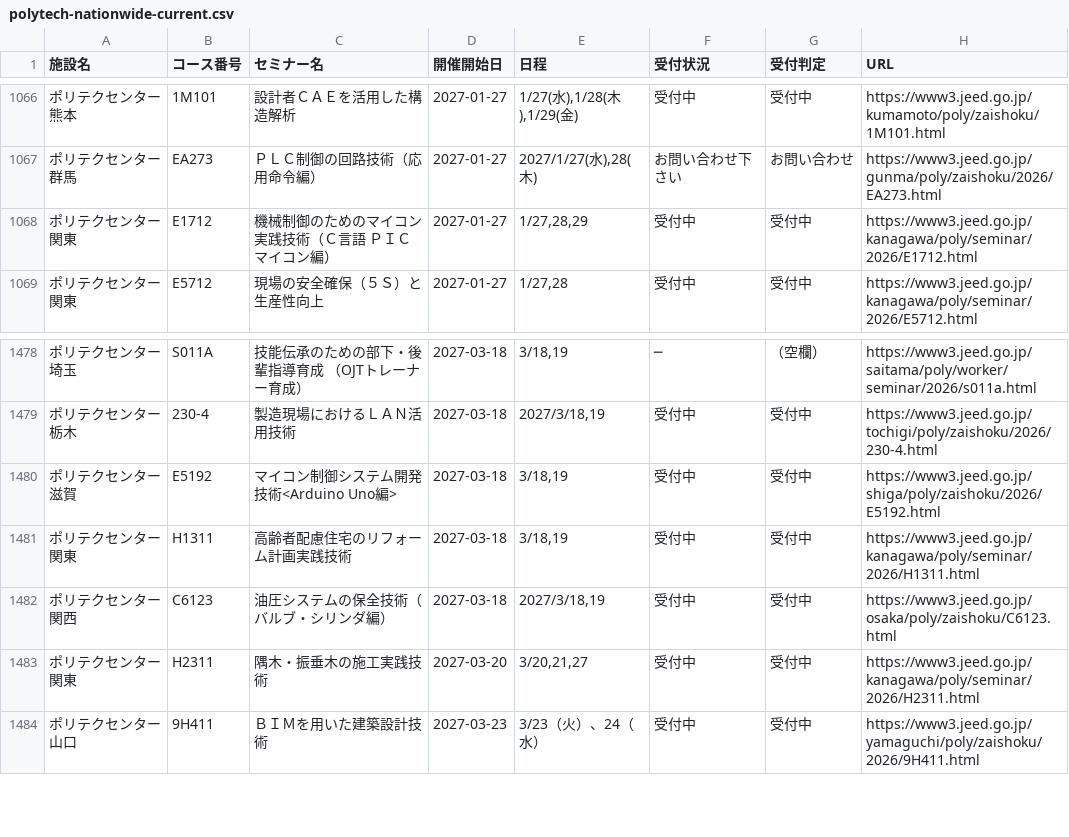
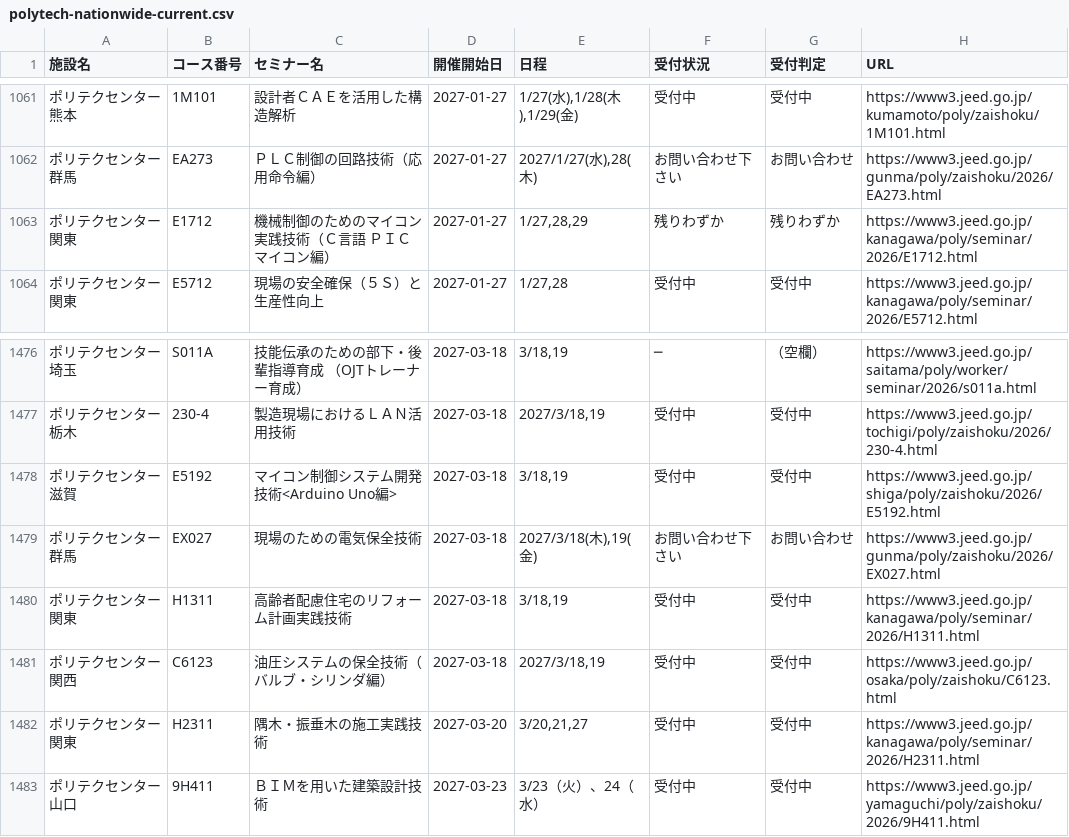
Before and after one commit to es-worktools/jnet21-rss, a CSV file: polytech-nationwide-current.csv, drawn as a sheet; only a part is shown, gaps mark what is left out; the diff covers the shown part only.

```diff
--- a/polytech-nationwide-current.csv
+++ b/polytech-nationwide-current.csv
@@ -1067,3 +1062,3 @@
 ポリテクセンター群馬,EA273,ＰＬＣ制御の回路技術（応用命令編）,2027-01-27,"2027/1/27(水),28(木)",お問い合わせ下さい,お問い合わせ,https://www3.jeed.go.jp/gunma/poly/zaishoku/2026/EA273.html
-ポリテクセンター関東,E1712,機械制御のためのマイコン実践技術（Ｃ言語 ＰＩＣマイコン編）,2027-01-27,"1/27,28,29",受付中,受付中,https://www3.jeed.go.jp/kanagawa/poly/seminar/2026/E1712.html
+ポリテクセンター関東,E1712,機械制御のためのマイコン実践技術（Ｃ言語 ＰＩＣマイコン編）,2027-01-27,"1/27,28,29",残りわずか,残りわずか,https://www3.jeed.go.jp/kanagawa/poly/seminar/2026/E1712.html
 ポリテクセンター関東,E5712,現場の安全確保（５Ｓ）と生産性向上,2027-01-27,"1/27,28",受付中,受付中,https://www3.jeed.go.jp/kanagawa/poly/seminar/2026/E5712.html
@@ -1480,2 +1478,3 @@
 ポリテクセンター滋賀,E5192,マイコン制御システム開発技術<Arduino Uno編>,2027-03-18,"3/18,19",受付中,受付中,https://www3.jeed.go.jp/shiga/poly/zaishoku/2026/E5192.html
+ポリテクセンター群馬,EX027,現場のための電気保全技術,2027-03-18,"2027/3/18(木),19(金)",お問い合わせ下さい,お問い合わせ,https://www3.jeed.go.jp/gunma/poly/zaishoku/2026/EX027.html
 ポリテクセンター関東,H1311,高齢者配慮住宅のリフォーム計画実践技術,2027-03-18,"3/18,19",受付中,受付中,https://www3.jeed.go.jp/kanagawa/poly/seminar/2026/H1311.html
```
Also changed, not shown: 4 added rows and 6 removed rows elsewhere in this file, 2 other files.
